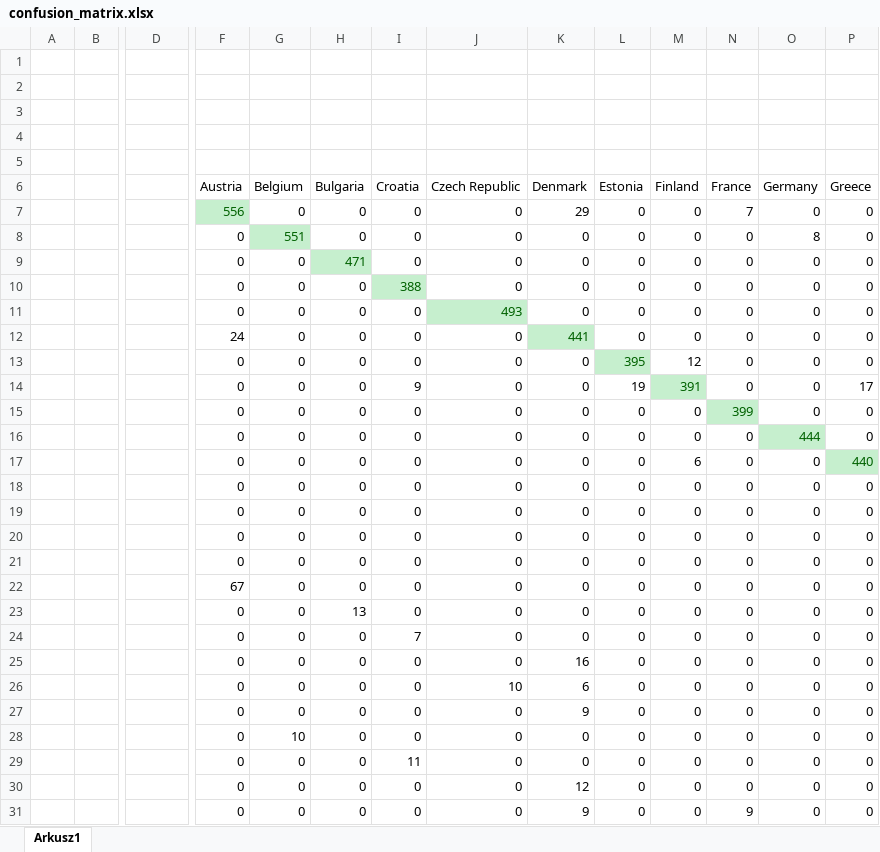
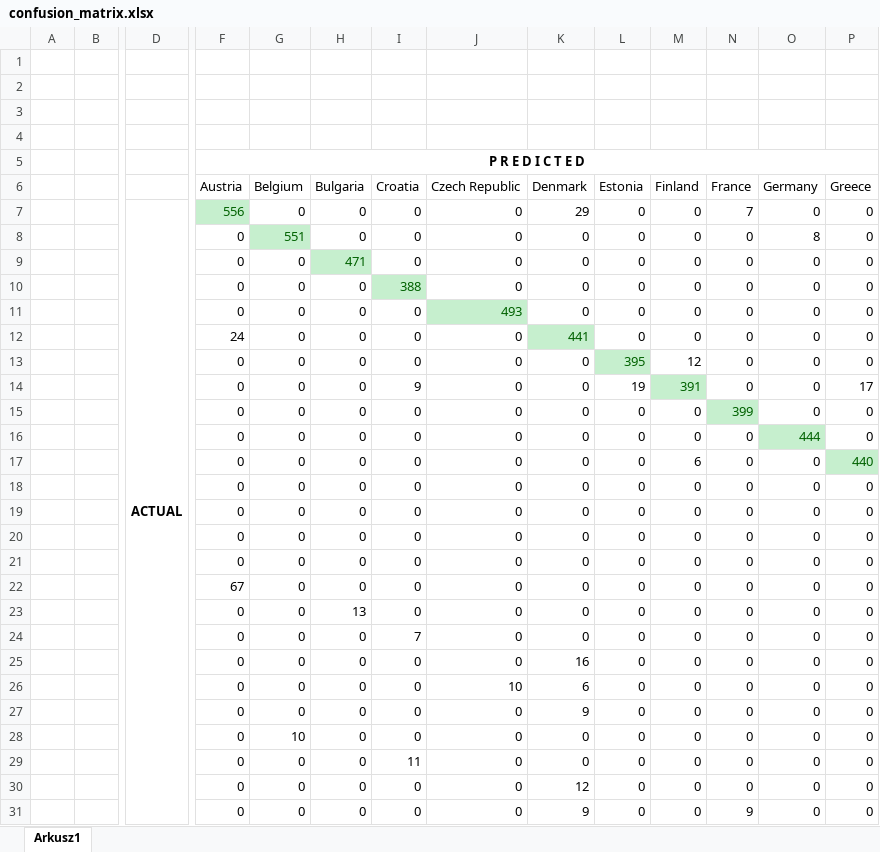
Before and after one commit to SuperrMurlocc/flags, an Excel workbook: models/report/confusion_matrix.xlsx, sheet Arkusz1, drawn as a sheet; only a part is shown, gaps mark what is left out; values as stored, in another font and other column widths than the file's, no borders; conditional formats not drawn; the diff names each change by its address in the sheet, - before the commit and + after, or states it on an @@ line.

Commit message:
Excel axis

```diff
--- a/models/report/confusion_matrix.xlsx (sheet Arkusz1)
+++ b/models/report/confusion_matrix.xlsx (sheet Arkusz1)
-F5 (Austria): (empty)
+F5 (Austria): P R E D I C T E D
+F5:AF5 merged
-D7: (empty)
+D7: ACTUAL
+D7:D34 merged
```
